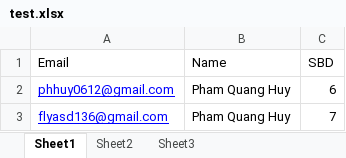
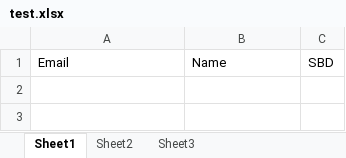
Before and after one commit to phhuy06/AutomaticSendEmail, an Excel workbook: test.xlsx, sheet Sheet1, drawn as a sheet; values as stored, in another font and other column widths than the file's, no borders; table styles not drawn; the diff names each change by its address in the sheet, - before the commit and + after, or states it on an @@ line.

```diff
--- a/test.xlsx (sheet Sheet1)
+++ b/test.xlsx (sheet Sheet1)
-row 2: phhuy0612@gmail.com | Pham Quang Huy | 6
-row 3: flyasd136@gmail.com | Pham Quang Huy | 7
```
Also changed, not shown: 3 other files.
